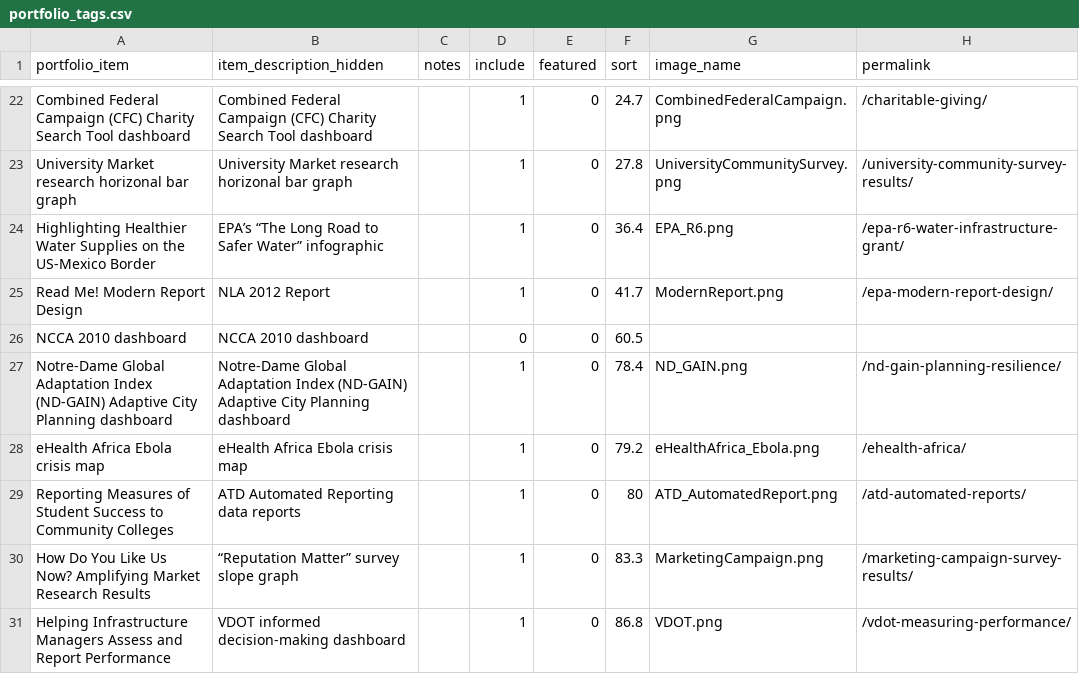
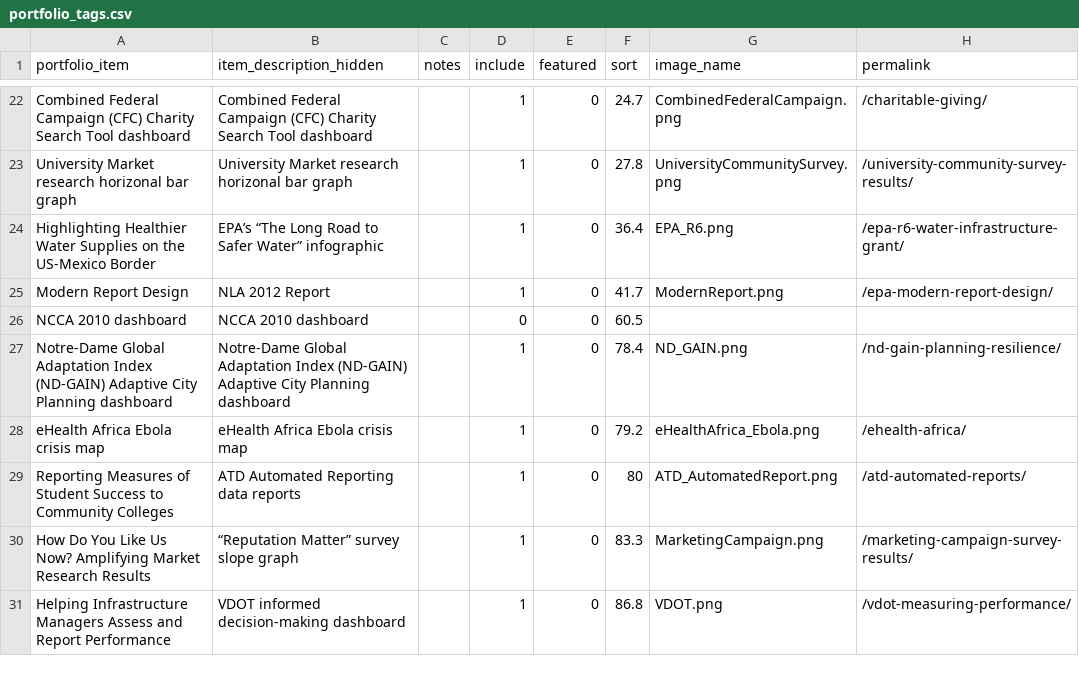
Before and after one commit to crow-insight/crow-insight.github.io, a CSV file: assets/data/portfolio_tags.csv, drawn as a sheet; only a part is shown, gaps mark what is left out; the diff names each change by its address in the sheet, - before the commit and + after, or states it on an @@ line.

Commit message:
updates to portfolio tags

```diff
--- a/assets/data/portfolio_tags.csv
+++ b/assets/data/portfolio_tags.csv
-A25 (portfolio_item): Read Me! Modern Report Design
+A25 (portfolio_item): Modern Report Design
```
